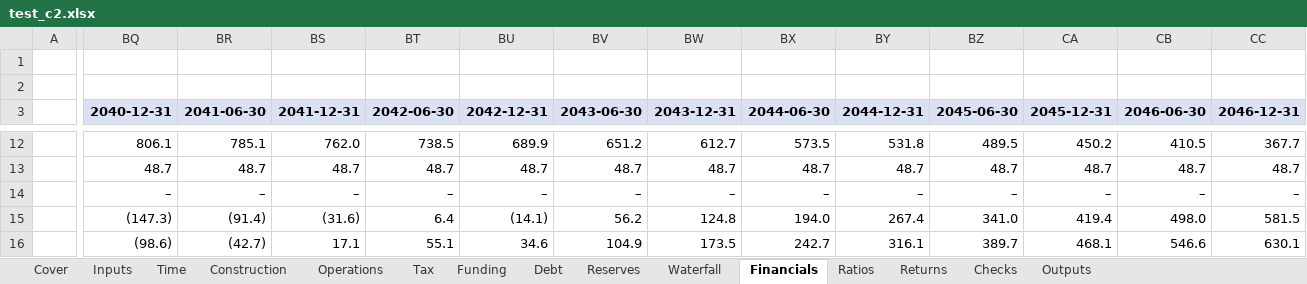
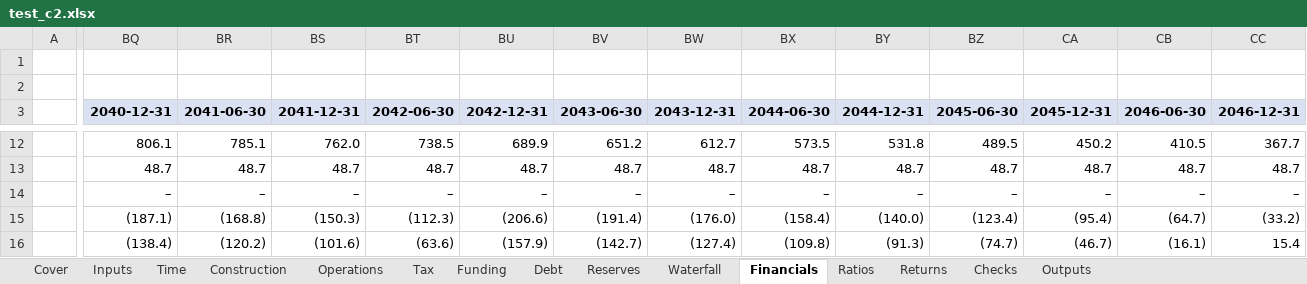
Before and after one commit to Luph/neurolab, an Excel workbook: book/model/recalc_t/test_c2.xlsx, sheet Financials, drawn as a sheet; only a part is shown, gaps mark what is left out; values as stored, in another font and other column widths than the file's, no borders; the diff covers the shown part only; the diff names each change by its address in the sheet, - before the commit and + after, or states it on an @@ line.

```diff
--- a/book/model/recalc_t/test_c2.xlsx (sheet Financials)
+++ b/book/model/recalc_t/test_c2.xlsx (sheet Financials)
-BQ15 (2040-12-31): (147.3)
+BQ15 (2040-12-31): (187.1)
-BR15 (2041-06-30): (91.4)
+BR15 (2041-06-30): (168.8)
-BS15 (2041-12-31): (31.6)
+BS15 (2041-12-31): (150.3)
-BT15 (2042-06-30): 6.4
+BT15 (2042-06-30): (112.3)
-BU15 (2042-12-31): (14.1)
+BU15 (2042-12-31): (206.6)
-BV15 (2043-06-30): 56.2
+BV15 (2043-06-30): (191.4)
-BW15 (2043-12-31): 124.8
+BW15 (2043-12-31): (176.0)
-BX15 (2044-06-30): 194.0
+BX15 (2044-06-30): (158.4)
-BY15 (2044-12-31): 267.4
+BY15 (2044-12-31): (140.0)
-BZ15 (2045-06-30): 341.0
+BZ15 (2045-06-30): (123.4)
-CA15 (2045-12-31): 419.4
+CA15 (2045-12-31): (95.4)
-CB15 (2046-06-30): 498.0
+CB15 (2046-06-30): (64.7)
-CC15 (2046-12-31): 581.5
+CC15 (2046-12-31): (33.2)
-BQ16 (2040-12-31): (98.6)
+BQ16 (2040-12-31): (138.4)
-BR16 (2041-06-30): (42.7)
+BR16 (2041-06-30): (120.2)
-BS16 (2041-12-31): 17.1
+BS16 (2041-12-31): (101.6)
-BT16 (2042-06-30): 55.1
+BT16 (2042-06-30): (63.6)
-BU16 (2042-12-31): 34.6
+BU16 (2042-12-31): (157.9)
-BV16 (2043-06-30): 104.9
+BV16 (2043-06-30): (142.7)
-BW16 (2043-12-31): 173.5
+BW16 (2043-12-31): (127.4)
-BX16 (2044-06-30): 242.7
+BX16 (2044-06-30): (109.8)
-BY16 (2044-12-31): 316.1
+BY16 (2044-12-31): (91.3)
-BZ16 (2045-06-30): 389.7
+BZ16 (2045-06-30): (74.7)
-CA16 (2045-12-31): 468.1
+CA16 (2045-12-31): (46.7)
-CB16 (2046-06-30): 546.6
+CB16 (2046-06-30): (16.1)
-CC16 (2046-12-31): 630.1
+CC16 (2046-12-31): 15.4
```
Also changed, not shown: 88 edited cells elsewhere in this sheet, sheet Inputs, sheet Waterfall, sheet Returns, sheet Outputs, sheet Checks, sheet Reserves, 2 more sheets, formulas that keep their value, book/model/Case_P_Model.xlsx, book/model/recalc/out/scn04.xlsx, 56 other files.
